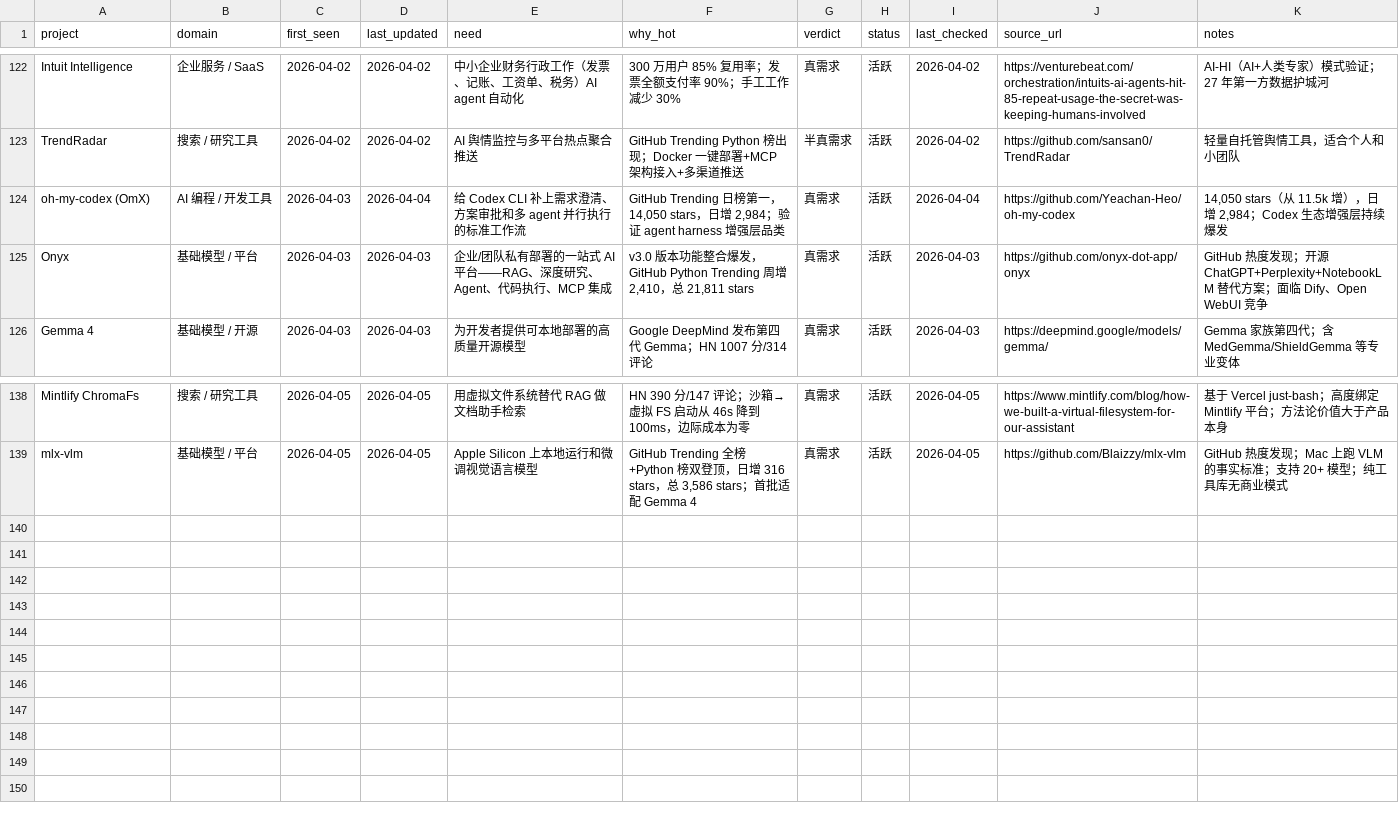
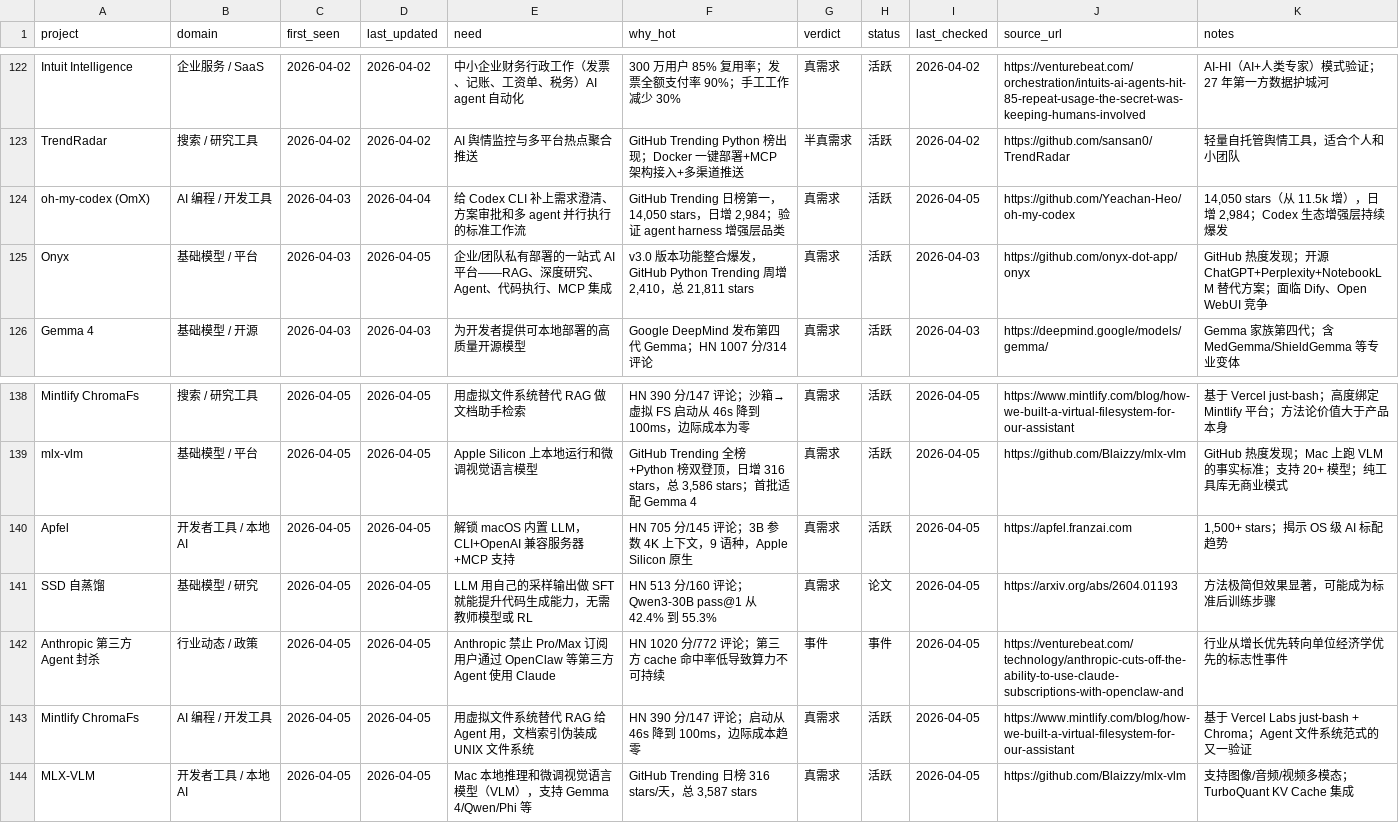
Before and after one commit to KuumaSan/AIProducts, a CSV file: tracking/ai-projects.csv, drawn as a sheet; only a part is shown, gaps mark what is left out.

Commit message:
daily: add 2026-04-05 entries (Apfel, SSD, Anthropic policy, ChromaFs, MLX-VLM)

```diff
--- a/tracking/ai-projects.csv
+++ b/tracking/ai-projects.csv
@@ -123,4 +123,4 @@ Intuit Intelligence,企业服务 / SaaS,2026-04-02,2026-04-02,中小企业财务
 TrendRadar,搜索 / 研究工具,2026-04-02,2026-04-02,AI 舆情监控与多平台热点聚合推送,GitHub Trending Python 榜出现；Docker 一键部署+MCP 架构接入+多渠道推送,半真需求,活跃,2026-04-02,https://github.com/sansan0/TrendRadar,"轻量自托管舆情工具，适合个人和小团队"
-oh-my-codex (OmX),AI 编程 / 开发工具,2026-04-03,2026-04-04,给 Codex CLI 补上需求澄清、方案审批和多 agent 并行执行的标准工作流,"GitHub Trending 日榜第一，14,050 stars，日增 2,984；验证 agent harness 增强层品类",真需求,活跃,2026-04-04,https://github.com/Yeachan-Heo/oh-my-codex,"14,050 stars（从 11.5k 增），日增 2,984；Codex 生态增强层持续爆发"
-Onyx,基础模型 / 平台,2026-04-03,2026-04-03,"企业/团队私有部署的一站式 AI 平台——RAG、深度研究、Agent、代码执行、MCP 集成","v3.0 版本功能整合爆发，GitHub Python Trending 周增 2,410，总 21,811 stars",真需求,活跃,2026-04-03,https://github.com/onyx-dot-app/onyx,"GitHub 热度发现；开源 ChatGPT+Perplexity+NotebookLM 替代方案；面临 Dify、Open WebUI 竞争"
+oh-my-codex (OmX),AI 编程 / 开发工具,2026-04-03,2026-04-04,给 Codex CLI 补上需求澄清、方案审批和多 agent 并行执行的标准工作流,"GitHub Trending 日榜第一，14,050 stars，日增 2,984；验证 agent harness 增强层品类",真需求,活跃,2026-04-05,https://github.com/Yeachan-Heo/oh-my-codex,"14,050 stars（从 11.5k 增），日增 2,984；Codex 生态增强层持续爆发"
+Onyx,基础模型 / 平台,2026-04-03,2026-04-05,"企业/团队私有部署的一站式 AI 平台——RAG、深度研究、Agent、代码执行、MCP 集成","v3.0 版本功能整合爆发，GitHub Python Trending 周增 2,410，总 21,811 stars",真需求,活跃,2026-04-03,https://github.com/onyx-dot-app/onyx,"GitHub 热度发现；开源 ChatGPT+Perplexity+NotebookLM 替代方案；面临 Dify、Open WebUI 竞争"
 Gemma 4,基础模型 / 开源,2026-04-03,2026-04-03,为开发者提供可本地部署的高质量开源模型,Google DeepMind 发布第四代 Gemma；HN 1007 分/314 评论,真需求,活跃,2026-04-03,https://deepmind.google/models/gemma/,Gemma 家族第四代；含 MedGemma/ShieldGemma 等专业变体
@@ -139 +139,6 @@ Mintlify ChromaFs,搜索 / 研究工具,2026-04-05,2026-04-05,用虚拟文件系
 mlx-vlm,基础模型 / 平台,2026-04-05,2026-04-05,Apple Silicon 上本地运行和微调视觉语言模型,"GitHub Trending 全榜+Python 榜双登顶，日增 316 stars，总 3,586 stars；首批适配 Gemma 4",真需求,活跃,2026-04-05,https://github.com/Blaizzy/mlx-vlm,"GitHub 热度发现；Mac 上跑 VLM 的事实标准；支持 20+ 模型；纯工具库无商业模式"
+Apfel,开发者工具 / 本地 AI,2026-04-05,2026-04-05,"解锁 macOS 内置 LLM，CLI+OpenAI 兼容服务器+MCP 支持","HN 705 分/145 评论；3B 参数 4K 上下文，9 语种，Apple Silicon 原生",真需求,活跃,2026-04-05,https://apfel.franzai.com,"1,500+ stars；揭示 OS 级 AI 标配趋势"
+SSD 自蒸馏,基础模型 / 研究,2026-04-05,2026-04-05,"LLM 用自己的采样输出做 SFT 就能提升代码生成能力，无需教师模型或 RL","HN 513 分/160 评论；Qwen3-30B pass@1 从 42.4% 到 55.3%",真需求,论文,2026-04-05,https://arxiv.org/abs/2604.01193,"方法极简但效果显著，可能成为标准后训练步骤"
+Anthropic 第三方 Agent 封杀,行业动态 / 政策,2026-04-05,2026-04-05,"Anthropic 禁止 Pro/Max 订阅用户通过 OpenClaw 等第三方 Agent 使用 Claude","HN 1020 分/772 评论；第三方 cache 命中率低导致算力不可持续",事件,事件,2026-04-05,https://venturebeat.com/technology/anthropic-cuts-off-the-ability-to-use-claude-subscriptions-with-openclaw-and,"行业从增长优先转向单位经济学优先的标志性事件"
+Mintlify ChromaFs,AI 编程 / 开发工具,2026-04-05,2026-04-05,"用虚拟文件系统替代 RAG 给 Agent 用，文档索引伪装成 UNIX 文件系统","HN 390 分/147 评论；启动从 46s 降到 100ms，边际成本趋零",真需求,活跃,2026-04-05,https://www.mintlify.com/blog/how-we-built-a-virtual-filesystem-for-our-assistant,"基于 Vercel Labs just-bash + Chroma；Agent 文件系统范式的又一验证"
+MLX-VLM,开发者工具 / 本地 AI,2026-04-05,2026-04-05,"Mac 本地推理和微调视觉语言模型（VLM），支持 Gemma 4/Qwen/Phi 等","GitHub Trending 日榜 316 stars/天，总 3,587 stars",真需求,活跃,2026-04-05,https://github.com/Blaizzy/mlx-vlm,"支持图像/音频/视频多模态；TurboQuant KV Cache 集成"
```
